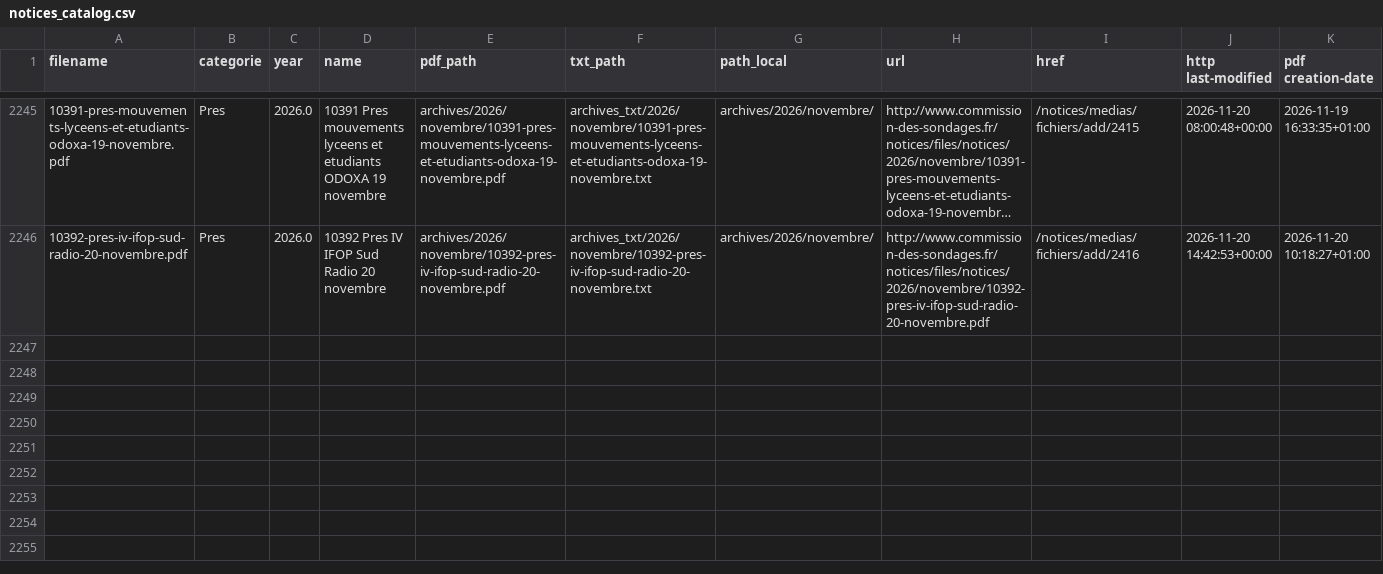
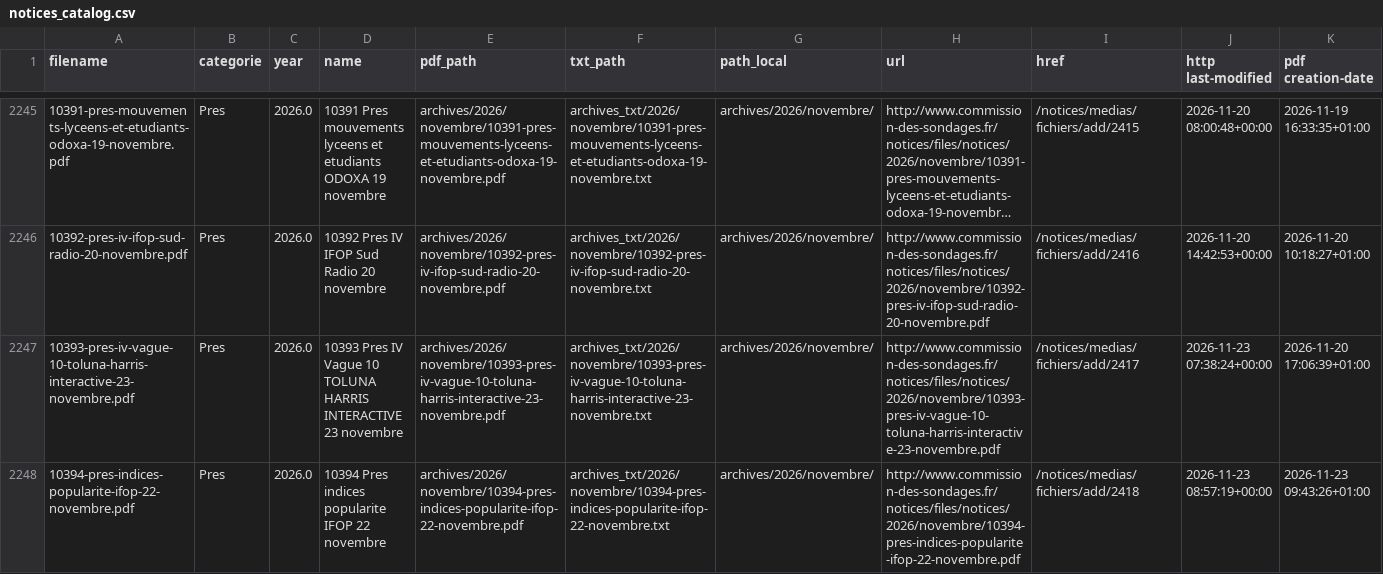
Before and after one commit to MieuxVoter/sondages-commission-index, a CSV file: notices_catalog.csv, drawn as a sheet; only a part is shown, gaps mark what is left out; long unchanged cells end in …; the diff names each change by its address in the sheet, - before the commit and + after, or states it on an @@ line.

```diff
--- a/notices_catalog.csv
+++ b/notices_catalog.csv
+row 2247: 10393-pres-iv-vague-10-toluna-harris-interactive-23-novembre.pdf | Pres | 2026.0 | 10393 Pres IV Vague 10 TOLUNA HARRIS INTERACTIVE 23 novembre | archives/2026/novembre/10393-pres-iv-vague-10-toluna-harris-interactive-23-novembre.pdf | archives_txt/2026/novembre/10393-pres-iv-vague-10-toluna-harris-interactive-23-novembre.txt | archives/2026/novembre/ | http://www.commission-des-sondages.fr/notices/files/notices/2026/novembre/10393-pres-iv-vague-10-toluna-harris-interactive-23-novembre.pdf | /notices/medias/fichiers/add/2417 | 2026-11-23 07:38:24+00:00 | 2026-11-20 17:06:39+01:00
+row 2248: 10394-pres-indices-popularite-ifop-22-novembre.pdf | Pres | 2026.0 | 10394 Pres indices popularite IFOP 22 novembre | archives/2026/novembre/10394-pres-indices-popularite-ifop-22-novembre.pdf | archives_txt/2026/novembre/10394-pres-indices-popularite-ifop-22-novembre.txt | archives/2026/novembre/ | http://www.commission-des-sondages.fr/notices/files/notices/2026/novembre/10394-pres-indices-popularite-ifop-22-novembre.pdf | /notices/medias/fichiers/add/2418 | 2026-11-23 08:57:19+00:00 | 2026-11-23 09:43:26+01:00
```
Also changed, not shown: base.csv, files.csv, 4 other files.
